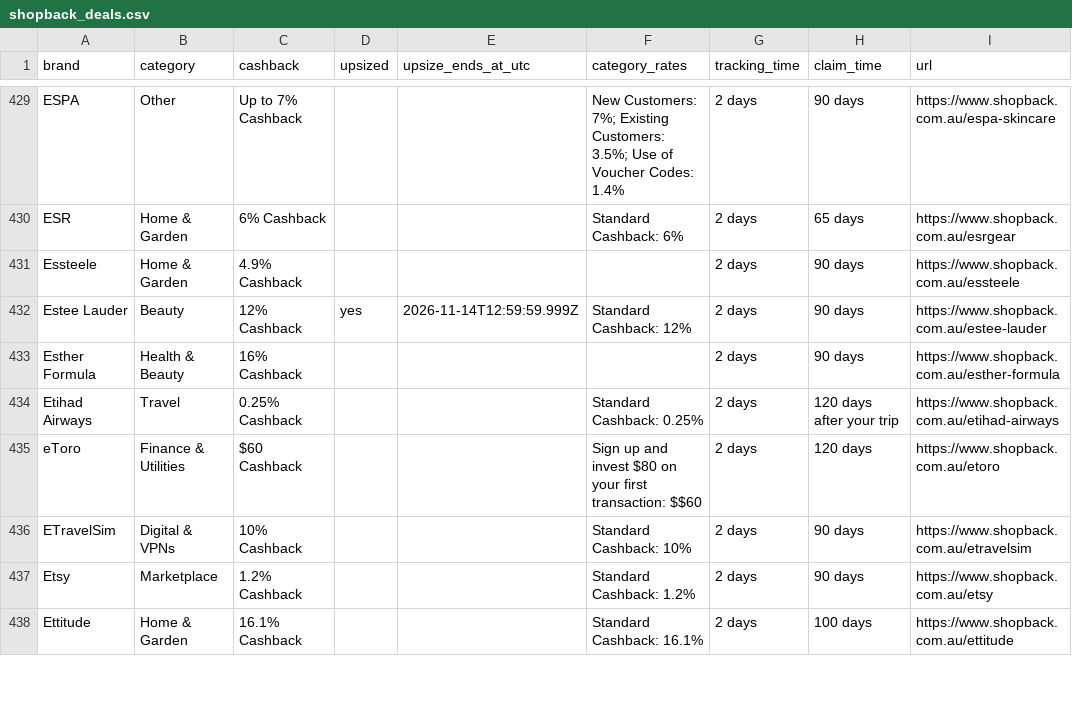
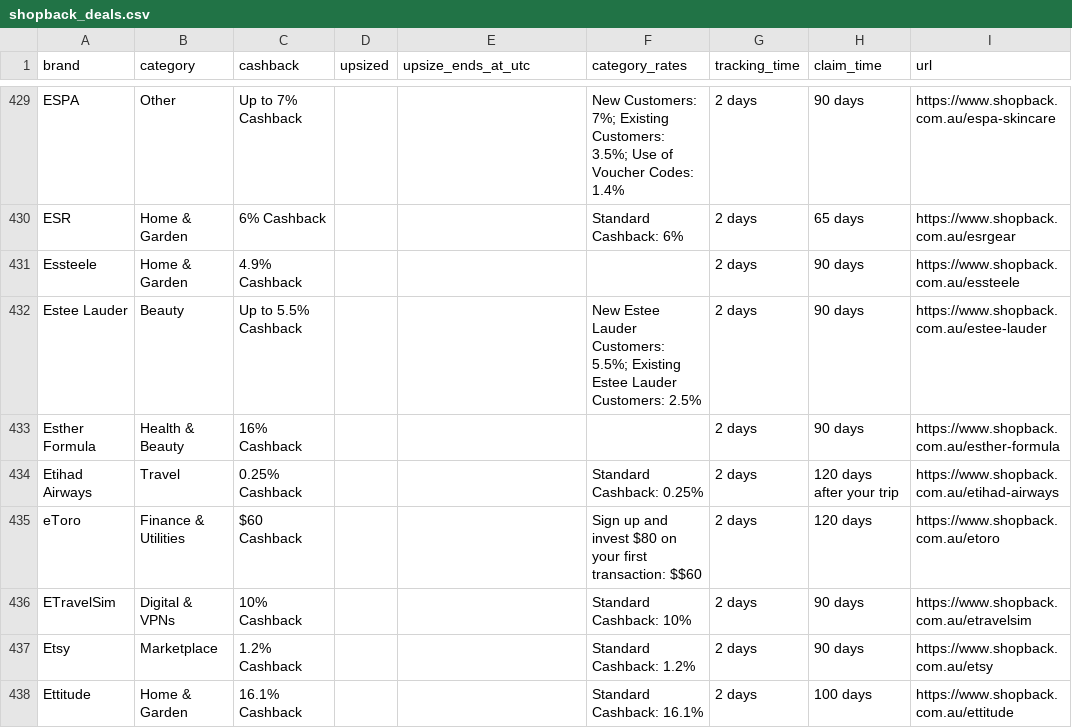
Before and after one commit to Tiger-QU/deal_hunter, a CSV file: data/shopback_deals.csv, drawn as a sheet; only a part is shown, gaps mark what is left out; the diff covers the shown part only.

```diff
--- a/data/shopback_deals.csv
+++ b/data/shopback_deals.csv
@@ -431,3 +431,3 @@ ESR,Home & Garden,6% Cashback,,,Standard Cashback: 6%,2 days,65 days,https://www
 Essteele,Home & Garden,4.9% Cashback,,,,2 days,90 days,https://www.shopback.com.au/essteele
-Estee Lauder,Beauty,12% Cashback,yes,2026-11-14T12:59:59.999Z,Standard Cashback: 12%,2 days,90 days,https://www.shopback.com.au/estee-lauder
+Estee Lauder,Beauty,Up to 5.5% Cashback,,,New Estee Lauder Customers: 5.5%; Existing Estee Lauder Customers: 2.5%,2 days,90 days,https://www.shopback.com.au/estee-lauder
 Esther Formula,Health & Beauty,16% Cashback,,,,2 days,90 days,https://www.shopback.com.au/esther-formula
```
Also changed, not shown: 139 edited cells elsewhere in this file, data/topcashback_deals.csv, 3 other files.
